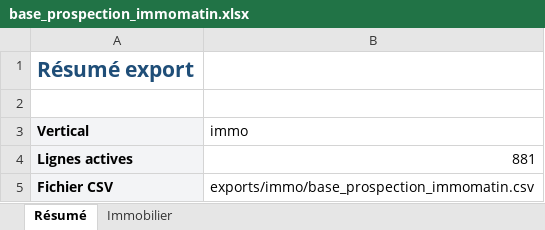
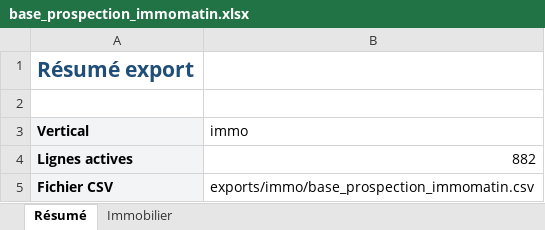
Before and after one commit to Romtaug/RAPS-Prospection, an Excel workbook: exports/immo/base_prospection_immomatin.xlsx, sheet Résumé, drawn as a sheet; values as stored, in another font and other column widths than the file's, no borders; the diff names each change by its address in the sheet, - before the commit and + after, or states it on an @@ line.

```diff
--- a/exports/immo/base_prospection_immomatin.xlsx (sheet Résumé)
+++ b/exports/immo/base_prospection_immomatin.xlsx (sheet Résumé)
-B4 (immo): 881
+B4 (immo): 882
```
Also changed, not shown: sheet Immobilier, exports/notaires/annuaire_notaires_france.xlsx, 9 other files.
